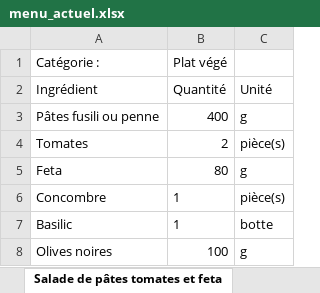
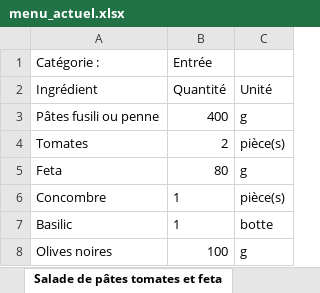
Before and after one commit to LinoVation1312/valise-aux-epices, an Excel workbook: menu_actuel.xlsx, sheet Salade de pâtes tomates et feta, drawn as a sheet; values as stored, in another font and other column widths than the file's, no borders; the diff names each change by its address in the sheet, - before the commit and + after, or states it on an @@ line.

Commit message:
Mise à jour menu via admin (menu_actuel.xlsx)

```diff
--- a/menu_actuel.xlsx (sheet Salade de pâtes tomates et feta)
+++ b/menu_actuel.xlsx (sheet Salade de pâtes tomates et feta)
-B1: Plat végé
+B1: Entrée
```
Also changed, not shown: other sheet tabs.
